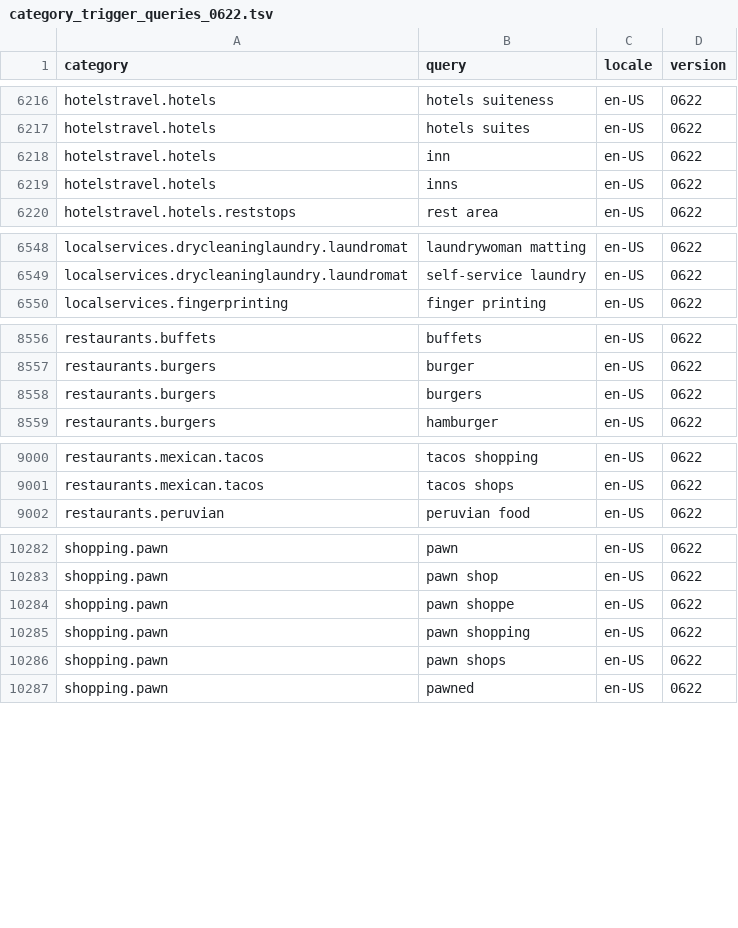
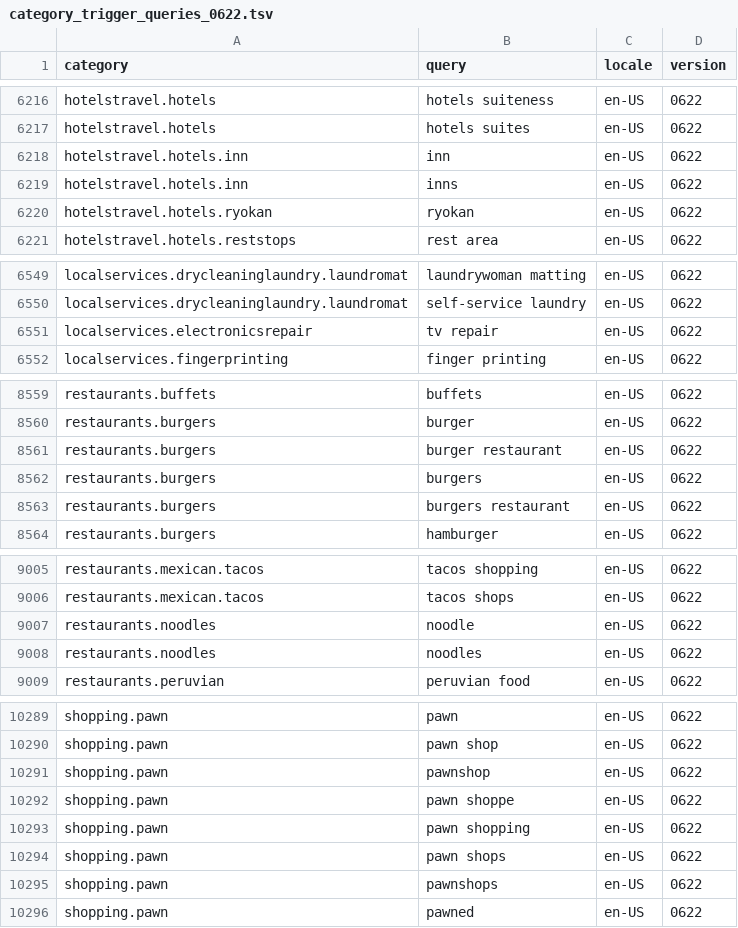
Before and after one commit to peizhouliao/Graph, a TSV file: trigger/category_trigger_queries_0622.tsv, drawn as a sheet; only a part is shown, gaps mark what is left out; the diff covers the shown part only.

Commit message:
consolidate category triggers for fishbowl v2

```diff
--- a/trigger/category_trigger_queries_0622.tsv
+++ b/trigger/category_trigger_queries_0622.tsv
@@ -6217,4 +6217,5 @@ hotelstravel.hotels	hotels suiteness	en-US	0622
 hotelstravel.hotels	hotels suites	en-US	0622
-hotelstravel.hotels	inn	en-US	0622
-hotelstravel.hotels	inns	en-US	0622
+hotelstravel.hotels.inn	inn	en-US	0622
+hotelstravel.hotels.inn	inns	en-US	0622
+hotelstravel.hotels.ryokan	ryokan	en-US	0622
 hotelstravel.hotels.reststops	rest area	en-US	0622
@@ -6549,2 +6550,3 @@ localservices.drycleaninglaundry.laundromat	laundrywoman matting	en-US	0622
 localservices.drycleaninglaundry.laundromat	self-service laundry	en-US	0622
+localservices.electronicsrepair	tv repair	en-US	0622
 localservices.fingerprinting	finger printing	en-US	0622
@@ -8557,3 +8560,5 @@ restaurants.buffets	buffets	en-US	0622
 restaurants.burgers	burger	en-US	0622
+restaurants.burgers	burger restaurant	en-US	0622
 restaurants.burgers	burgers	en-US	0622
+restaurants.burgers	burgers restaurant	en-US	0622
 restaurants.burgers	hamburger	en-US	0622
@@ -9001,2 +9006,4 @@ restaurants.mexican.tacos	tacos shopping	en-US	0622
 restaurants.mexican.tacos	tacos shops	en-US	0622
+restaurants.noodles	noodle	en-US	0622
+restaurants.noodles	noodles	en-US	0622
 restaurants.peruvian	peruvian food	en-US	0622
@@ -10283,2 +10290,3 @@ shopping.pawn	pawn	en-US	0622
 shopping.pawn	pawn shop	en-US	0622
+shopping.pawn	pawnshop	en-US	0622
 shopping.pawn	pawn shoppe	en-US	0622
@@ -10286,2 +10294,3 @@ shopping.pawn	pawn shopping	en-US	0622
 shopping.pawn	pawn shops	en-US	0622
+shopping.pawn	pawnshops	en-US	0622
 shopping.pawn	pawned	en-US	0622
```
Also changed, not shown: 1 added row and 3 edited cells elsewhere in this file.
